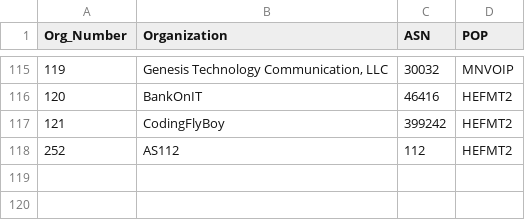
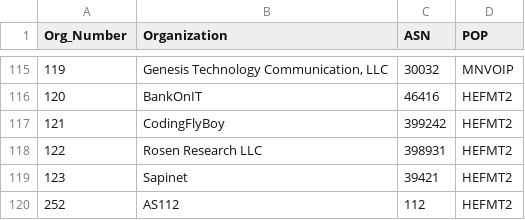
Before and after one commit to PhirePhly/fcix, a TSV file: participants.tsv, drawn as a sheet; only a part is shown, gaps mark what is left out.

Commit message:
New members

```diff
--- a/participants.tsv
+++ b/participants.tsv
@@ -117,2 +117,4 @@ Org_Number	Organization	ASN	POP
 121	CodingFlyBoy	399242	HEFMT2
+122	Rosen Research LLC	398931	HEFMT2
+123	Sapinet	39421	HEFMT2
 252	AS112	112	HEFMT2
```
